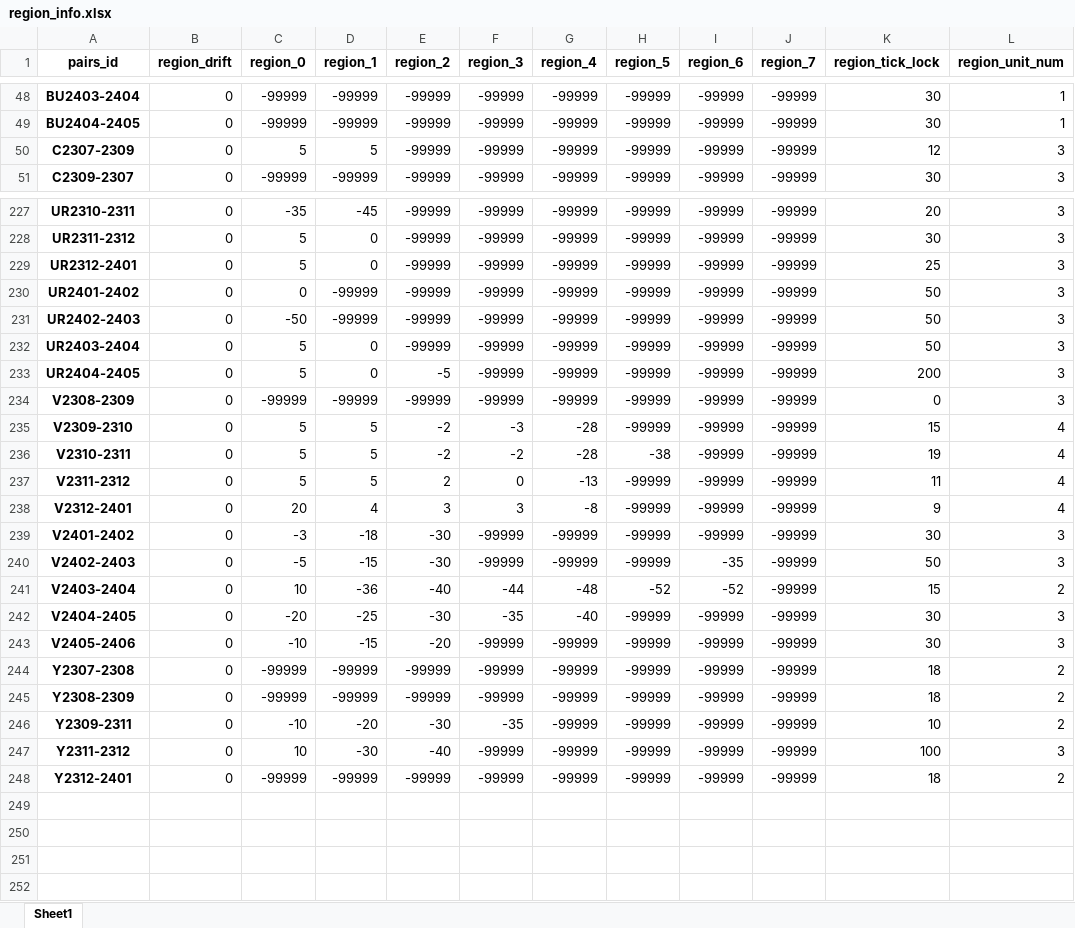
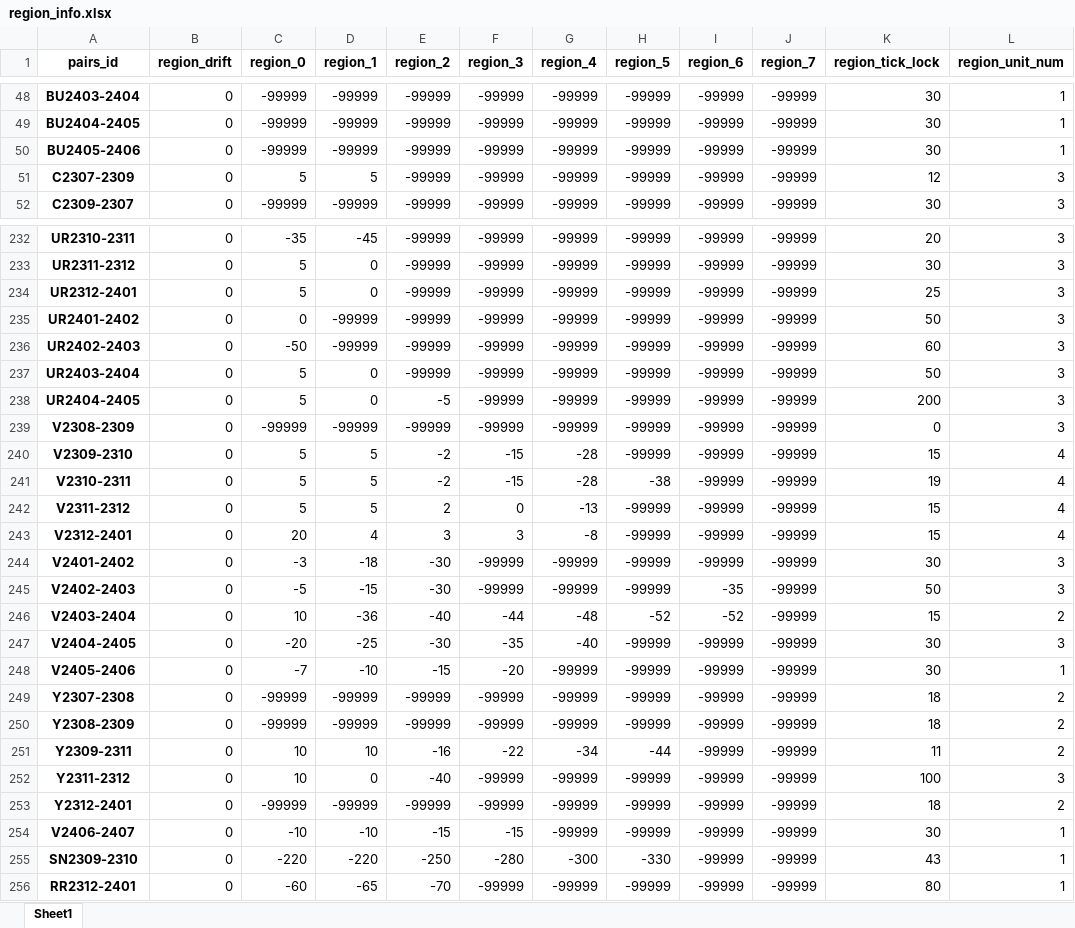
Before and after one commit to qihaiqianqiu/CTA_UI, an Excel workbook: info/region_info.xlsx, sheet Sheet1, drawn as a sheet; only a part is shown, gaps mark what is left out; values as stored, in another font and other column widths than the file's, no borders; addresses are those after the commit; the diff covers the shown part only; the diff names each change by its address in the sheet, - before the commit and + after, or states it on an @@ line.

```diff
--- a/info/region_info.xlsx (sheet Sheet1)
+++ b/info/region_info.xlsx (sheet Sheet1)
+row 50: BU2405-2406 | 0 | -99999 | -99999 | -99999 | -99999 | -99999 | -99999 | -99999 | -99999 | 30 | 1
-K236 (region_tick_lock): 50
+K236 (region_tick_lock): 60
-F240 (region_3): -3
+F240 (region_3): -15
-F241 (region_3): -2
+F241 (region_3): -15
-K242 (region_tick_lock): 11
+K242 (region_tick_lock): 15
-K243 (region_tick_lock): 9
+K243 (region_tick_lock): 15
-C248 (region_0): -10
+C248 (region_0): -7
-D248 (region_1): -15
+D248 (region_1): -10
-E248 (region_2): -20
+E248 (region_2): -15
-F248 (region_3): -99999
+F248 (region_3): -20
-L248 (region_unit_num): 3
+L248 (region_unit_num): 1
-C251 (region_0): -10
+C251 (region_0): 10
-D251 (region_1): -20
+D251 (region_1): 10
-E251 (region_2): -30
+E251 (region_2): -16
-F251 (region_3): -35
+F251 (region_3): -22
-G251 (region_4): -99999
+G251 (region_4): -34
-H251 (region_5): -99999
+H251 (region_5): -44
-K251 (region_tick_lock): 10
+K251 (region_tick_lock): 11
-D252 (region_1): -30
+D252 (region_1): 0
+row 254: V2406-2407 | 0 | -10 | -10 | -15 | -15 | -99999 | -99999 | -99999 | -99999 | 30 | 1
+row 255: SN2309-2310 | 0 | -220 | -220 | -250 | -280 | -300 | -330 | -99999 | -99999 | 43 | 1
+row 256: RR2312-2401 | 0 | -60 | -65 | -70 | -99999 | -99999 | -99999 | -99999 | -99999 | 80 | 1
```
Also changed, not shown: 5 added rows, 1 removed row and 135 edited cells elsewhere in this sheet, info/account_info.xlsx, 10 other files.
